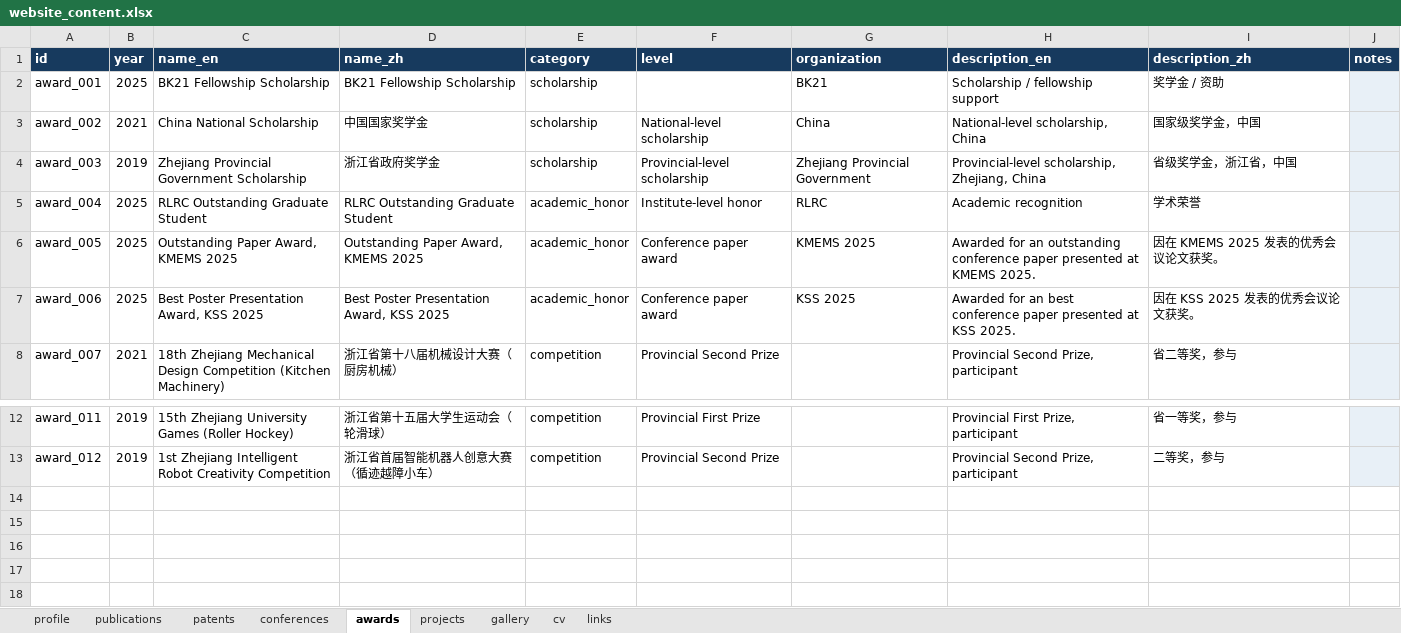
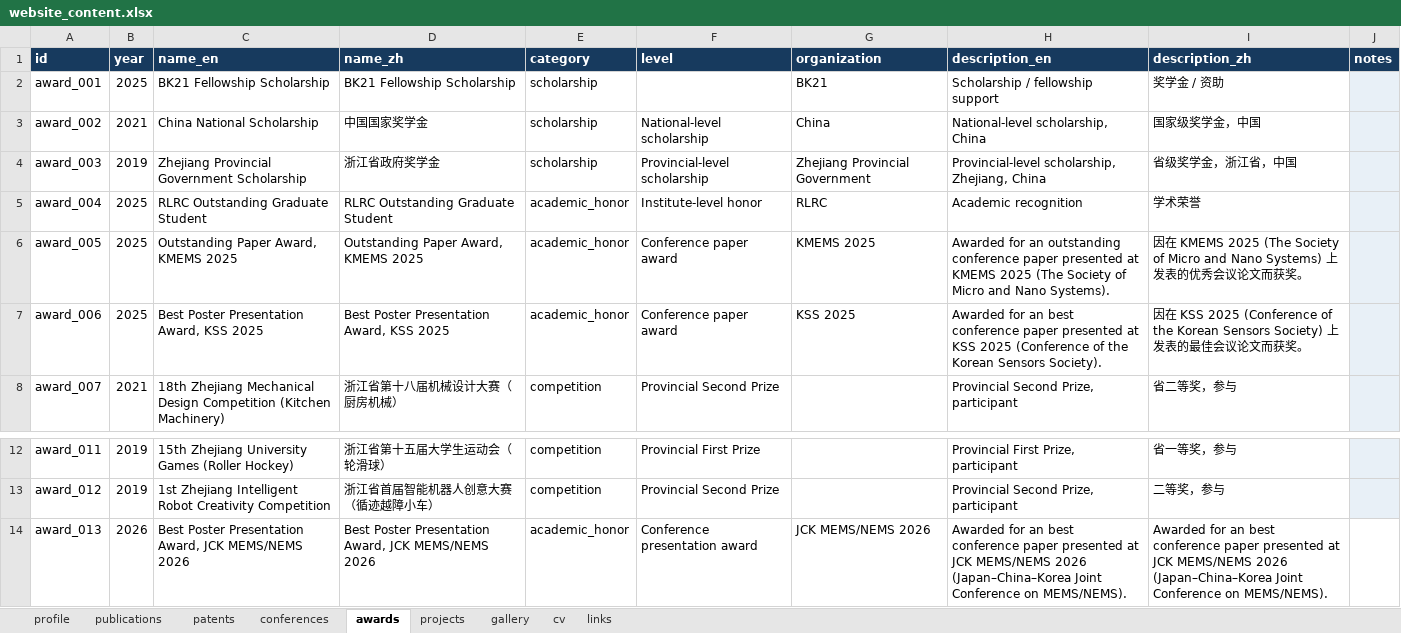
Before and after one commit to Longlong-Li-00/longlong, an Excel workbook: data/website_content.xlsx, sheet awards, drawn as a sheet; only a part is shown, gaps mark what is left out; values as stored, in another font and other column widths than the file's, no borders; table styles not drawn; the diff names each change by its address in the sheet, - before the commit and + after, or states it on an @@ line.

Commit message:
content: update academic honors and gallery

```diff
--- a/data/website_content.xlsx (sheet awards)
+++ b/data/website_content.xlsx (sheet awards)
-H6 (description_en): …at KMEMS 2025.
+H6 (description_en): …at KMEMS 2025 (The Society of Micro and Nano Systems).
-I6 (description_zh): …在 KMEMS 2025 发表的优秀会议论文获奖。
+I6 (description_zh): …在 KMEMS 2025 (The Society of Micro and Nano Systems) 上发表的优秀会议论文而获奖。
-H7 (description_en): …at KSS 2025.
+H7 (description_en): …at KSS 2025 (Conference of the Korean Sensors Society).
-I7 (description_zh): …在 KSS 2025 发表的优秀会议论文获奖。
+I7 (description_zh): …在 KSS 2025 (Conference of the Korean Sensors Society) 上发表的最佳会议论文而获奖。
+row 14: award_013 | 2026 | Best Poster Presentation Award, JCK MEMS/NEMS 2026 | Best Poster Presentation Award, JCK MEMS/NEMS 2026 | academic_honor | Conference presentation award | JCK MEMS/NEMS 2026 | Awarded for an best conference paper presented at JCK MEMS/NEMS 2026 (Japan–China–Korea Joint Conference on MEMS/NEMS). | Awarded for an best conference paper presented at JCK MEMS/NEMS 2026 (Japan–China–Korea Joint Conference on MEMS/NEMS).
```
Also changed, not shown: sheet gallery, 4 other files.
